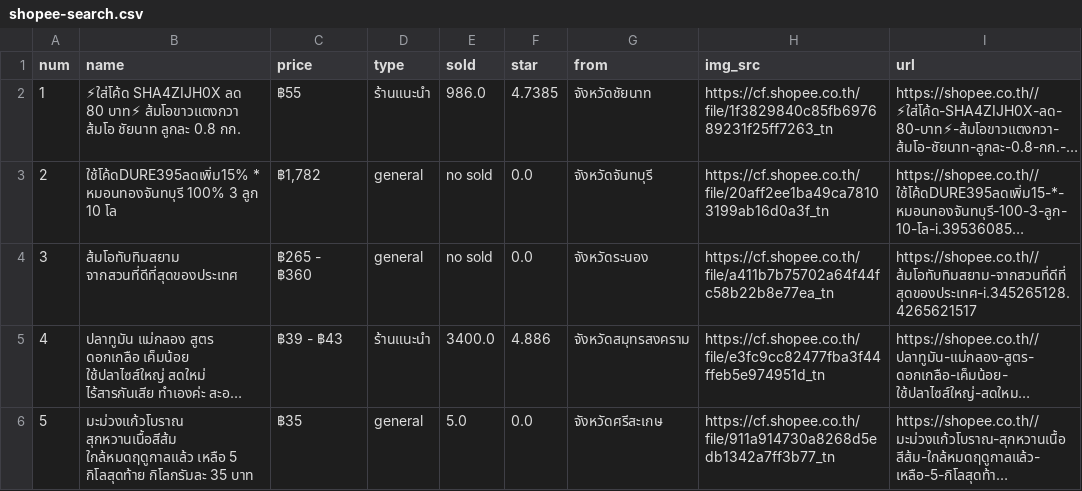
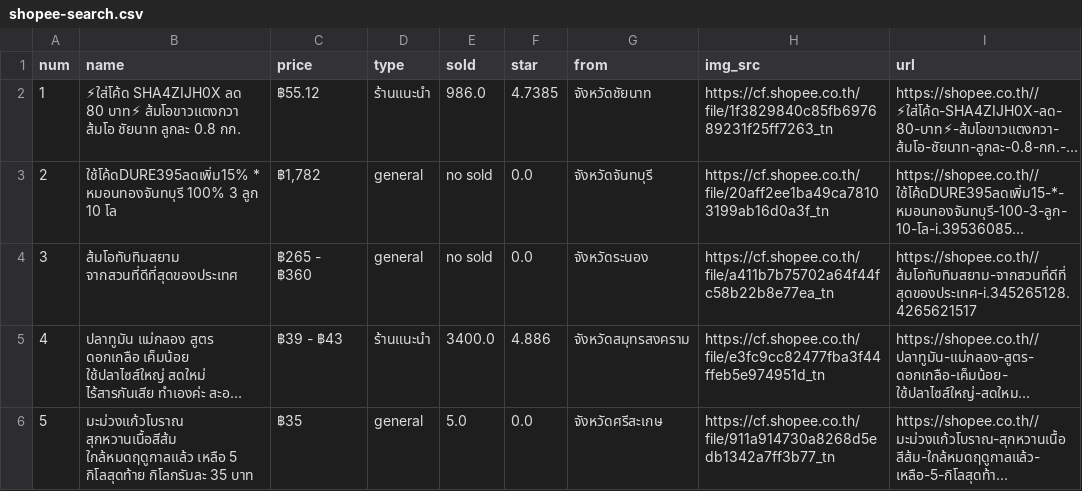
Before and after one commit to mac11886/nodeJSDB, a CSV file: sqlapp/shopee-search.csv, drawn as a sheet; only a part is shown; long unchanged cells end in …; the diff names each change by its address in the sheet, - before the commit and + after, or states it on an @@ line.

Commit message:
save data from .csv to db shopee

```diff
--- a/sqlapp/shopee-search.csv
+++ b/sqlapp/shopee-search.csv
-C2 (price): ฿55
+C2 (price): ฿55.12
```
Also changed, not shown: 3 other files.
